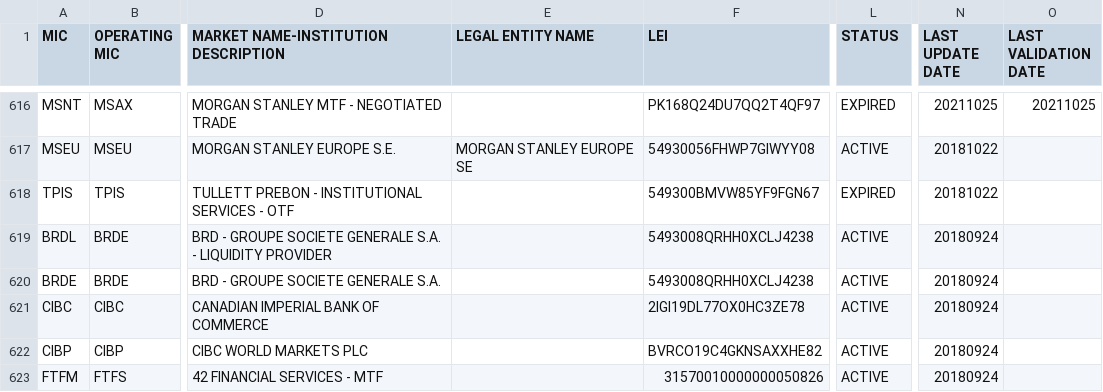
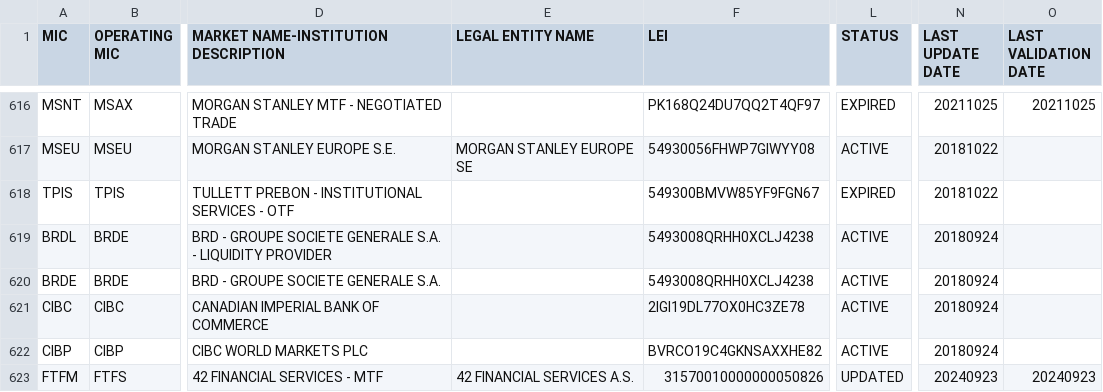
Before and after one commit to seb-oss/Spark-packages, a CSV file: packages/iso-10383/src/lib/specifications/iso10383.csv, drawn as a sheet; only a part is shown, gaps mark what is left out; the diff covers the shown part only; the diff names each change by its address in the sheet, - before the commit and + after, or states it on an @@ line.

```diff
--- a/packages/iso-10383/src/lib/specifications/iso10383.csv
+++ b/packages/iso-10383/src/lib/specifications/iso10383.csv
-E623 (LEGAL ENTITY NAME): (empty)
+E623 (LEGAL ENTITY NAME): 42 FINANCIAL SERVICES A.S.
-L623 (STATUS): ACTIVE
+L623 (STATUS): UPDATED
-N623 (LAST UPDATE DATE): 20180924
+N623 (LAST UPDATE DATE): 20240923
-O623 (LAST VALIDATION DATE): (empty)
+O623 (LAST VALIDATION DATE): 20240923
```
Also changed, not shown: 7 added rows and 71 edited cells elsewhere in this file, 2 other files.
